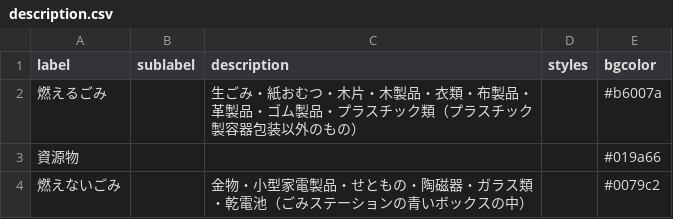
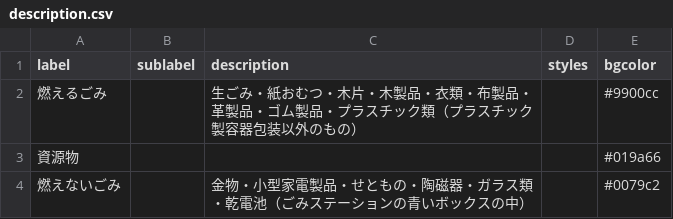
Before and after one commit to shimasho/5374, a CSV file: data/description.csv, drawn as a sheet.

Commit message:
Update description.csv

```diff
--- a/data/description.csv
+++ b/data/description.csv
@@ -1,3 +1,3 @@
 label,sublabel,description,styles,bgcolor
-燃えるごみ,,生ごみ・紙おむつ・木片・木製品・衣類・布製品・革製品・ゴム製品・プラスチック類（プラスチック製容器包装以外のもの）,,#b6007a
+燃えるごみ,,生ごみ・紙おむつ・木片・木製品・衣類・布製品・革製品・ゴム製品・プラスチック類（プラスチック製容器包装以外のもの）,,#9900cc
 資源物,,,,#019a66
```
